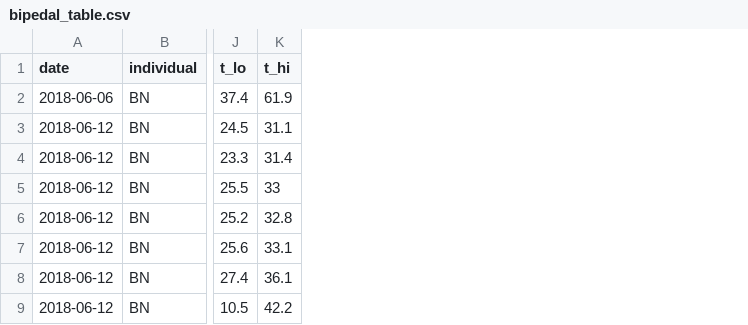
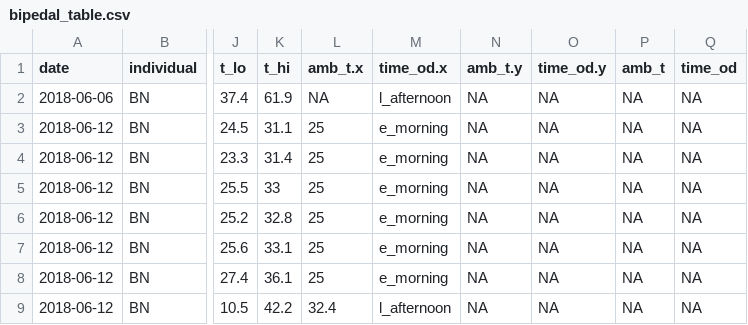
Before and after one commit to EEB698-F2018/individual-project-nwackerly, a CSV file: _summary/bipedal_table.csv, drawn as a sheet; only a part is shown, gaps mark what is left out; the diff names each change by its address in the sheet, - before the commit and + after, or states it on an @@ line.

```diff
--- a/_summary/bipedal_table.csv
+++ b/_summary/bipedal_table.csv
+column L (amb_t.x), rows 2-9: NA | 25 | 25 | 25 | 25 | 25 | 25 | 32.4
+column M (time_od.x), rows 2-9: l_afternoon | e_morning | e_morning | e_morning | e_morning | e_morning | e_morning | l_afternoon
+column N (amb_t.y), rows 2-9: all NA
+column O (time_od.y), rows 2-9: all NA
+column P (amb_t), rows 2-9: all NA
+column Q (time_od), rows 2-9: all NA
```
Also changed, not shown: 1 other file.
